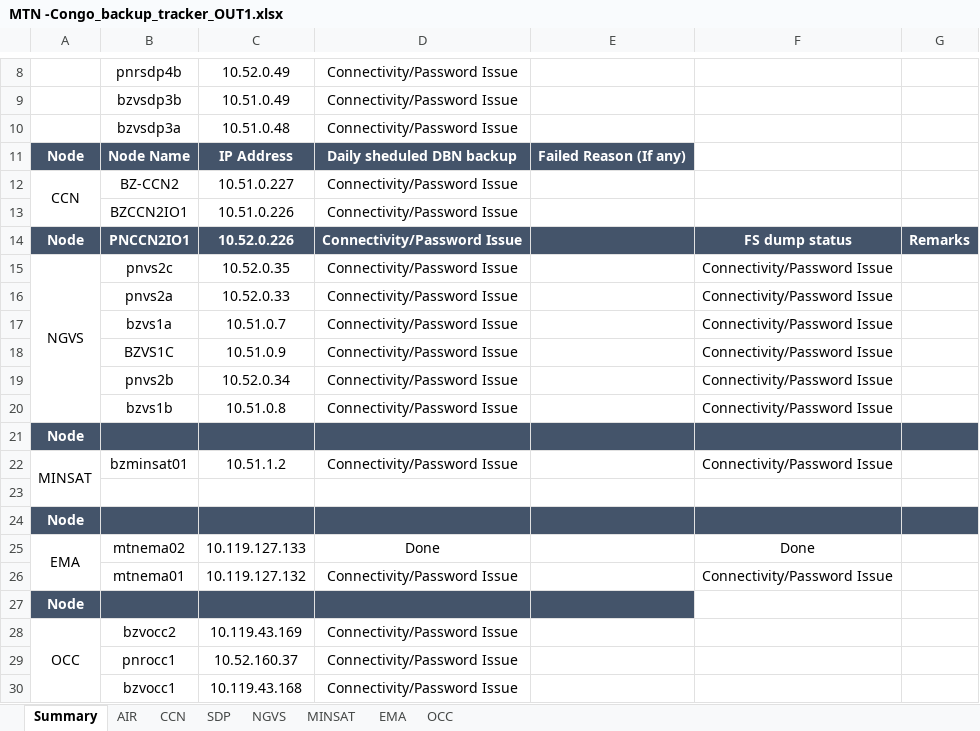
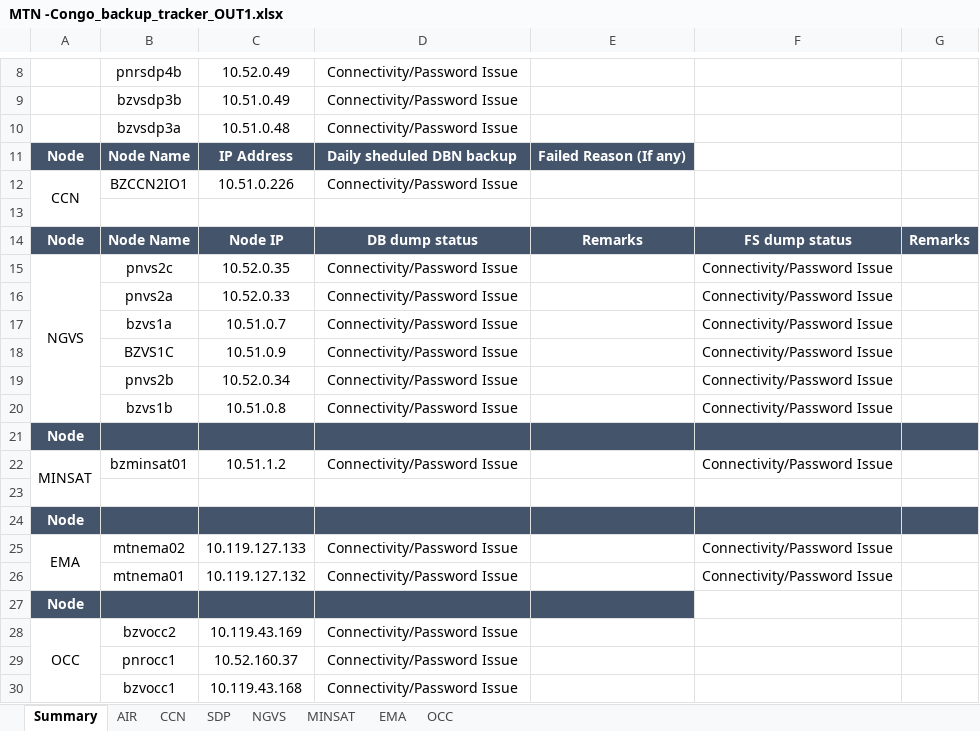
Before and after one commit to Akash90258/perl-to-python, an Excel workbook: TEMP/MTN -Congo_backup_tracker_OUT1.xlsx, sheet Summary, drawn as a sheet; only a part is shown, gaps mark what is left out; values as stored, in another font and other column widths than the file's, no borders; conditional formats not drawn; the diff names each change by its address in the sheet, - before the commit and + after, or states it on an @@ line.

```diff
--- a/TEMP/MTN -Congo_backup_tracker_OUT1.xlsx (sheet Summary)
+++ b/TEMP/MTN -Congo_backup_tracker_OUT1.xlsx (sheet Summary)
-B12: BZ-CCN2
+B12: BZCCN2IO1
-C12: 10.51.0.227
+C12: 10.51.0.226
-row 13:  | BZCCN2IO1 | 10.51.0.226 | Connectivity/Password Issue
+row 13: (empty)
-B14: PNCCN2IO1
+B14: Node Name
-C14: 10.52.0.226
+C14: Node IP
-D14: Connectivity/Password Issue
+D14: DB dump status
-E14: (empty)
+E14: Remarks
-D25: Done
+D25: Connectivity/Password Issue
-F25: Done
+F25: Connectivity/Password Issue
```
Also changed, not shown: sheet CCN, sheet EMA, 3 other files.
